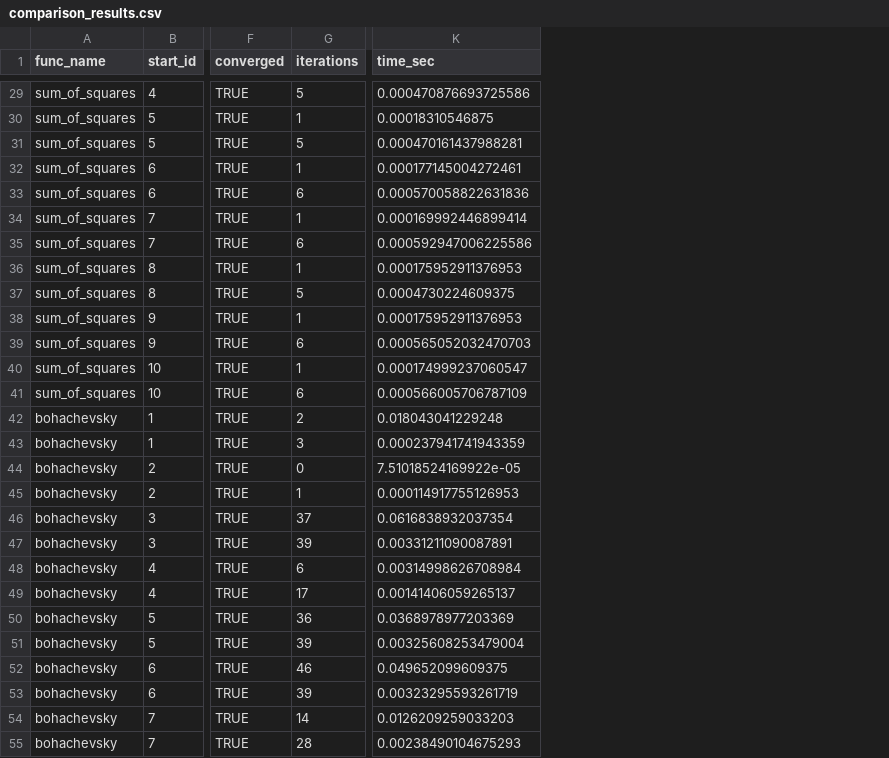
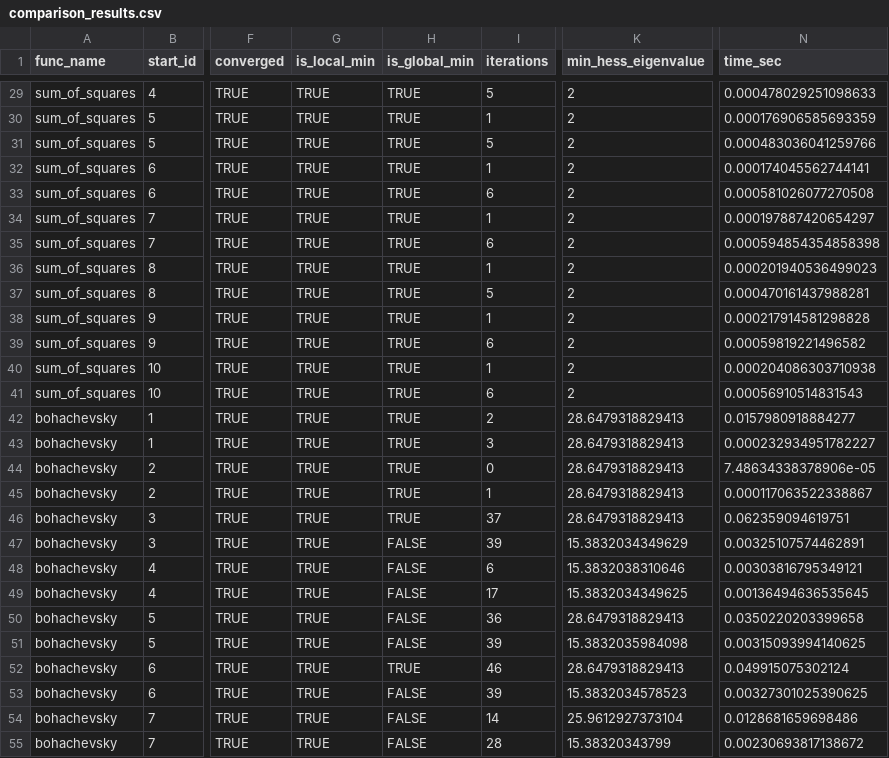
Before and after one commit to marcus-waldman/arcopt, a CSV file: benchmarks/arcopt_tests/results/comparison_results.csv, drawn as a sheet; only a part is shown, gaps mark what is left out; addresses are those after the commit; the diff covers the shown part only; the diff names each change by its address in the sheet, - before the commit and + after, or states it on an @@ line.

```diff
--- a/benchmarks/arcopt_tests/results/comparison_results.csv
+++ b/benchmarks/arcopt_tests/results/comparison_results.csv
+column G (is_local_min), rows 29-55: all TRUE
+column H (is_global_min), rows 29-55: TRUE | TRUE | TRUE | TRUE | TRUE | TRUE | TRUE | TRUE | TRUE | TRUE | TRUE | TRUE | TRUE | TRUE | TRUE | TRUE | TRUE | TRUE | FALSE | FALSE | FALSE | FALSE | FALSE | TRUE | FALSE | FALSE | FALSE
+column K (min_hess_eigenvalue), rows 29-55: 2 | 2 | 2 | 2 | 2 | 2 | 2 | 2 | 2 | 2 | 2 | 2 | 2 | 28.6479318829413 | 28.6479318829413 | 28.6479318829413 | 28.6479318829413 | 28.6479318829413 | 15.3832034349629 | 15.3832038310646 | 15.3832034349625 | 28.6479318829413 | 15.3832035984098 | 28.6479318829413 | 15.3832034578523 | 25.9612927373104 | 15.38320343799
-N29 (time_sec): 0.000470876693725586
+N29 (time_sec): 0.000478029251098633
-N30 (time_sec): 0.00018310546875
+N30 (time_sec): 0.000176906585693359
-N31 (time_sec): 0.000470161437988281
+N31 (time_sec): 0.000483036041259766
-N32 (time_sec): 0.000177145004272461
+N32 (time_sec): 0.000174045562744141
-N33 (time_sec): 0.000570058822631836
+N33 (time_sec): 0.000581026077270508
-N34 (time_sec): 0.000169992446899414
+N34 (time_sec): 0.000197887420654297
-N35 (time_sec): 0.000592947006225586
+N35 (time_sec): 0.000594854354858398
-N36 (time_sec): 0.000175952911376953
+N36 (time_sec): 0.000201940536499023
-N37 (time_sec): 0.0004730224609375
+N37 (time_sec): 0.000470161437988281
-N38 (time_sec): 0.000175952911376953
+N38 (time_sec): 0.000217914581298828
-N39 (time_sec): 0.000565052032470703
+N39 (time_sec): 0.00059819221496582
-N40 (time_sec): 0.000174999237060547
+N40 (time_sec): 0.000204086303710938
-N41 (time_sec): 0.000566005706787109
+N41 (time_sec): 0.00056910514831543
-N42 (time_sec): 0.018043041229248
+N42 (time_sec): 0.0157980918884277
-N43 (time_sec): 0.000237941741943359
+N43 (time_sec): 0.000232934951782227
-N44 (time_sec): 7.51018524169922e-05
+N44 (time_sec): 7.48634338378906e-05
-N45 (time_sec): 0.000114917755126953
+N45 (time_sec): 0.000117063522338867
-N46 (time_sec): 0.0616838932037354
+N46 (time_sec): 0.062359094619751
-N47 (time_sec): 0.00331211090087891
+N47 (time_sec): 0.00325107574462891
-N48 (time_sec): 0.00314998626708984
+N48 (time_sec): 0.00303816795349121
-N49 (time_sec): 0.00141406059265137
+N49 (time_sec): 0.00136494636535645
-N50 (time_sec): 0.0368978977203369
+N50 (time_sec): 0.0350220203399658
-N51 (time_sec): 0.00325608253479004
+N51 (time_sec): 0.00315093994140625
-N52 (time_sec): 0.049652099609375
+N52 (time_sec): 0.049915075302124
-N53 (time_sec): 0.00323295593261719
+N53 (time_sec): 0.00327301025390625
-N54 (time_sec): 0.0126209259033203
+N54 (time_sec): 0.0128681659698486
-N55 (time_sec): 0.00238490104675293
+N55 (time_sec): 0.00230693817138672
```
Also changed, not shown: 130 edited cells elsewhere in this file, benchmarks/arcopt_tests/results/benchmark_results.csv, 17 other files.
